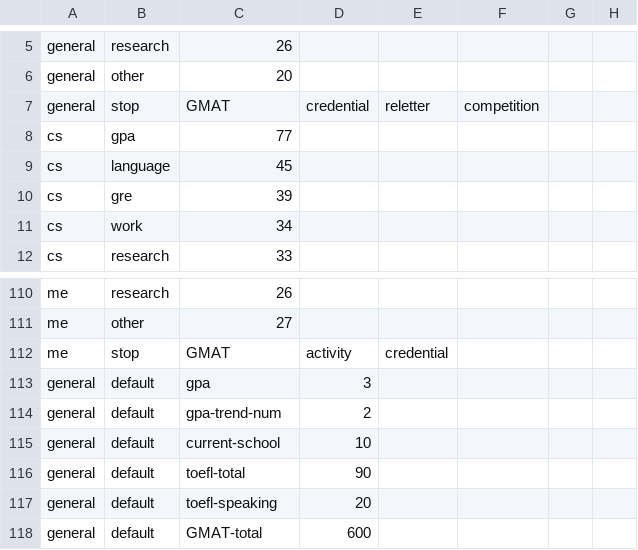
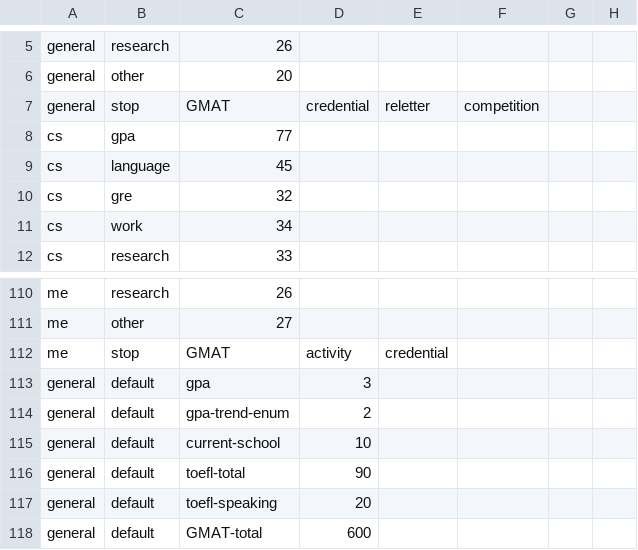
Before and after one commit to SmartRiver/python, a CSV file: python_service/resource/assess_rule/value.csv, drawn as a sheet; only a part is shown, gaps mark what is left out.

```diff
--- a/python_service/resource/assess_rule/value.csv
+++ b/python_service/resource/assess_rule/value.csv
@@ -9,3 +9,3 @@ cs,gpa,77
 cs,language,45
-cs,gre,39
+cs,gre,32
 cs,work,34
@@ -113,3 +113,3 @@ me,stop,GMAT,activity,credential
 general,default,gpa,3
-general,default,gpa-trend-num,2
+general,default,gpa-trend-enum,2
 general,default,current-school,10
```
Also changed, not shown: python_service/resource/assess_rule/accounting.csv, python_service/resource/assess_rule/cs.csv, 6 other files.
